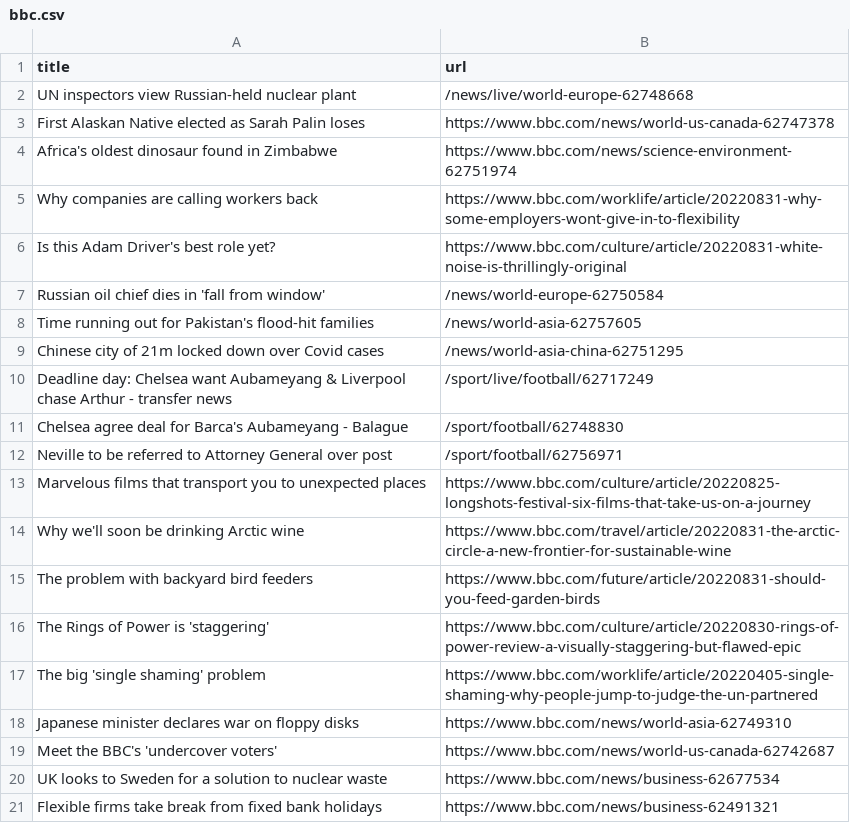
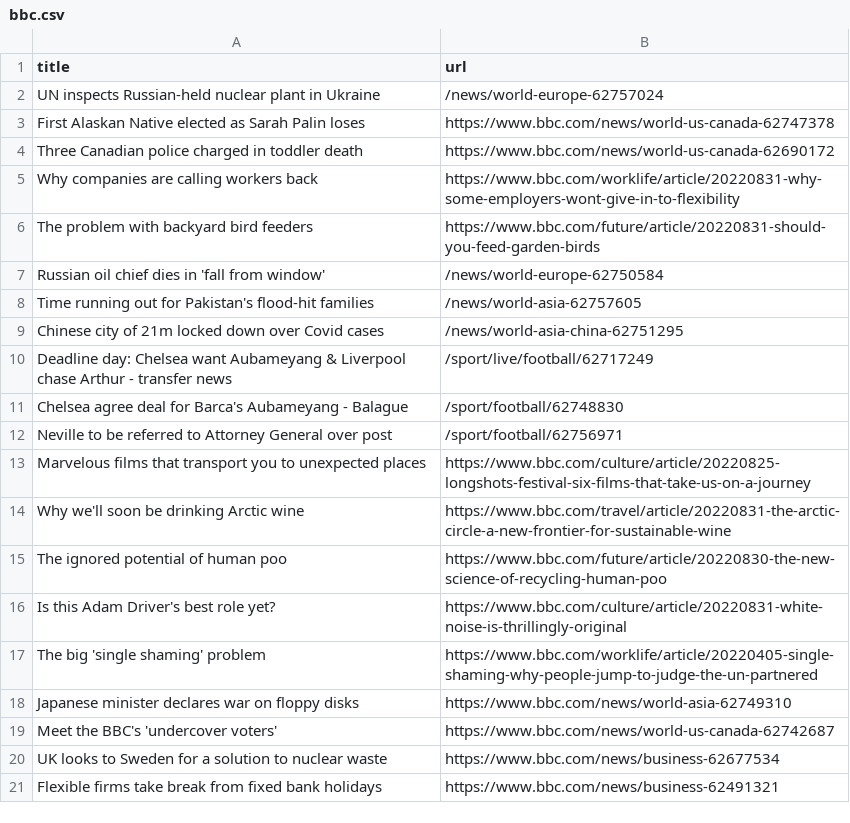
Before and after one commit to yikchun-l/bbc-scraper-tutorial, a CSV file: bbc.csv, drawn as a sheet; only a part is shown.

```diff
--- a/bbc.csv
+++ b/bbc.csv
@@ -1,7 +1,7 @@
 title,url
-UN inspectors view Russian-held nuclear plant,/news/live/world-europe-62748668
+UN inspects Russian-held nuclear plant in Ukraine,/news/world-europe-62757024
 First Alaskan Native elected as Sarah Palin loses,https://www.bbc.com/news/world-us-canada-62747378
-Africa's oldest dinosaur found in Zimbabwe,https://www.bbc.com/news/science-environment-62751974
+Three Canadian police charged in toddler death,https://www.bbc.com/news/world-us-canada-62690172
 Why companies are calling workers back,https://www.bbc.com/worklife/article/20220831-why-some-employers-wont-give-in-to-flexibility
-Is this Adam Driver's best role yet?,https://www.bbc.com/culture/article/20220831-white-noise-is-thrillingly-original
+The problem with backyard bird feeders,https://www.bbc.com/future/article/20220831-should-you-feed-garden-birds
 Russian oil chief dies in 'fall from window',/news/world-europe-62750584
@@ -14,4 +14,4 @@ Marvelous films that transport you to unexpected places,https://www.bbc.com/cult
 Why we'll soon be drinking Arctic wine,https://www.bbc.com/travel/article/20220831-the-arctic-circle-a-new-frontier-for-sustainable-wine
-The problem with backyard bird feeders,https://www.bbc.com/future/article/20220831-should-you-feed-garden-birds
-The Rings of Power is 'staggering',https://www.bbc.com/culture/article/20220830-rings-of-power-review-a-visually-staggering-but-flawed-epic
+The ignored potential of human poo,https://www.bbc.com/future/article/20220830-the-new-science-of-recycling-human-poo
+Is this Adam Driver's best role yet?,https://www.bbc.com/culture/article/20220831-white-noise-is-thrillingly-original
 The big 'single shaming' problem,https://www.bbc.com/worklife/article/20220405-single-shaming-why-people-jump-to-judge-the-un-partnered
```
